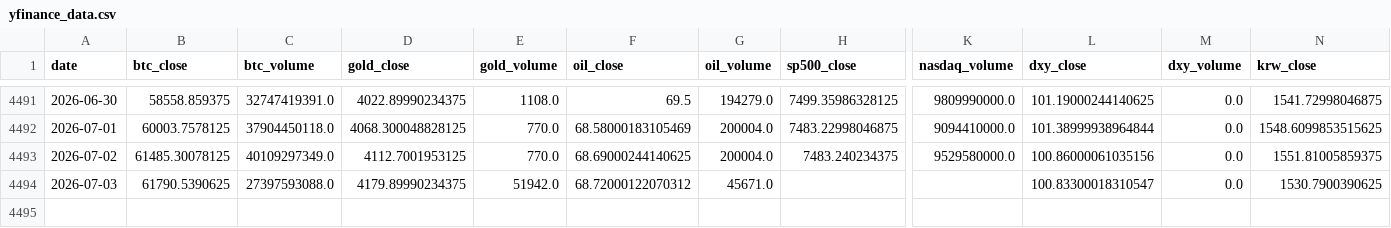
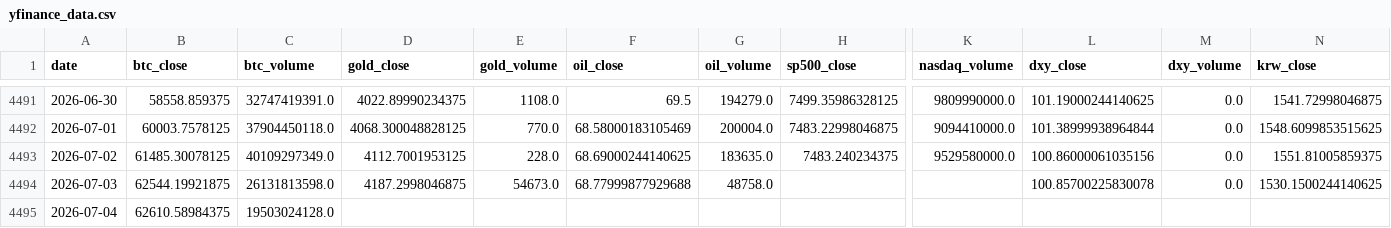
Before and after one commit to mooja4870-cyber/btc_forecast, a CSV file: data/raw/yfinance_data.csv, drawn as a sheet; only a part is shown, gaps mark what is left out; rows hold the shown columns only; the diff names each change by its address in the sheet, - before the commit and + after, or states it on an @@ line.

```diff
--- a/data/raw/yfinance_data.csv
+++ b/data/raw/yfinance_data.csv
-E4493 (gold_volume): 770.0
+E4493 (gold_volume): 228.0
-G4493 (oil_volume): 200004.0
+G4493 (oil_volume): 183635.0
-B4494 (btc_close): 61790.5390625
+B4494 (btc_close): 62544.19921875
-C4494 (btc_volume): 27397593088.0
+C4494 (btc_volume): 26131813598.0
-D4494 (gold_close): 4179.89990234375
+D4494 (gold_close): 4187.2998046875
-E4494 (gold_volume): 51942.0
+E4494 (gold_volume): 54673.0
-F4494 (oil_close): 68.72000122070312
+F4494 (oil_close): 68.77999877929688
-G4494 (oil_volume): 45671.0
+G4494 (oil_volume): 48758.0
-L4494 (dxy_close): 100.83300018310547
+L4494 (dxy_close): 100.85700225830078
-N4494 (krw_close): 1530.7900390625
+N4494 (krw_close): 1530.1500244140625
+row 4495: 2026-07-04 | 62610.58984375 | 19503024128.0
```
Also changed, not shown: 53 other files.
